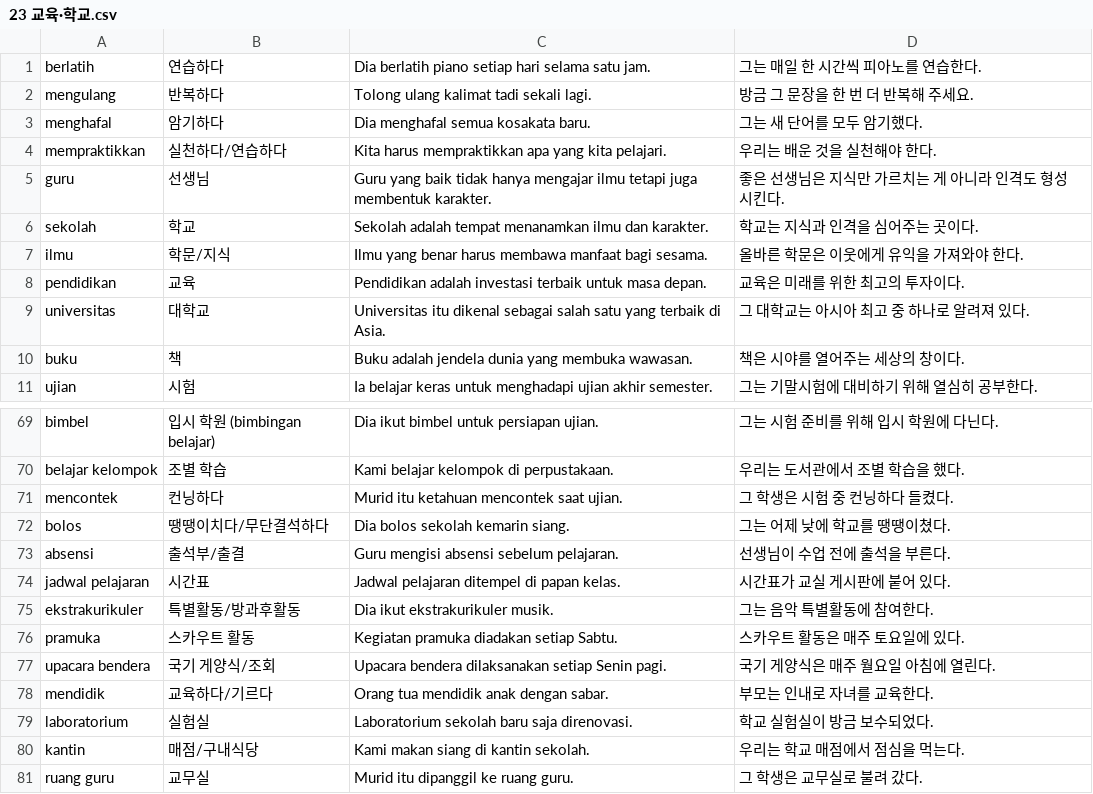
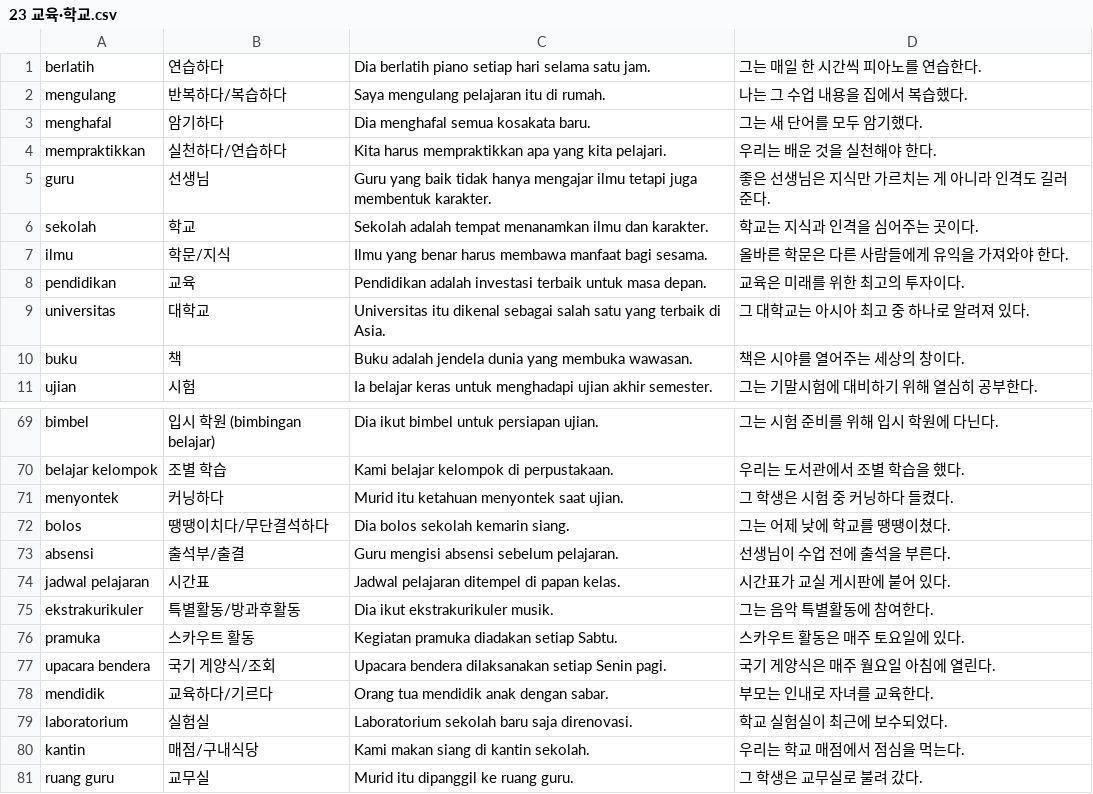
Before and after one commit to cura4world/idkr-buddy, a CSV file: data/categories/23 교육·학교.csv, drawn as a sheet; only a part is shown, gaps mark what is left out.

```diff
--- a/data/categories/23 교육·학교.csv
+++ b/data/categories/23 교육·학교.csv
@@ -1,8 +1,8 @@
 berlatih,연습하다,Dia berlatih piano setiap hari selama satu jam.,그는 매일 한 시간씩 피아노를 연습한다.
-mengulang,반복하다,Tolong ulang kalimat tadi sekali lagi.,방금 그 문장을 한 번 더 반복해 주세요.
+mengulang,반복하다/복습하다,Saya mengulang pelajaran itu di rumah.,나는 그 수업 내용을 집에서 복습했다.
 menghafal,암기하다,Dia menghafal semua kosakata baru.,그는 새 단어를 모두 암기했다.
 mempraktikkan,실천하다/연습하다,Kita harus mempraktikkan apa yang kita pelajari.,우리는 배운 것을 실천해야 한다.
-guru,선생님,Guru yang baik tidak hanya mengajar ilmu tetapi juga membentuk karakter.,좋은 선생님은 지식만 가르치는 게 아니라 인격도 형성시킨다.
+guru,선생님,Guru yang baik tidak hanya mengajar ilmu tetapi juga membentuk karakter.,좋은 선생님은 지식만 가르치는 게 아니라 인격도 길러 준다.
 sekolah,학교,Sekolah adalah tempat menanamkan ilmu dan karakter.,학교는 지식과 인격을 심어주는 곳이다.
-ilmu,학문/지식,Ilmu yang benar harus membawa manfaat bagi sesama.,올바른 학문은 이웃에게 유익을 가져와야 한다.
+ilmu,학문/지식,Ilmu yang benar harus membawa manfaat bagi sesama.,올바른 학문은 다른 사람들에게 유익을 가져와야 한다.
 pendidikan,교육,Pendidikan adalah investasi terbaik untuk masa depan.,교육은 미래를 위한 최고의 투자이다.
@@ -70,3 +70,3 @@ bimbel,입시 학원 (bimbingan belajar),Dia ikut bimbel untuk persiapan ujian.,
 belajar kelompok,조별 학습,Kami belajar kelompok di perpustakaan.,우리는 도서관에서 조별 학습을 했다.
-mencontek,컨닝하다,Murid itu ketahuan mencontek saat ujian.,그 학생은 시험 중 컨닝하다 들켰다.
+menyontek,커닝하다,Murid itu ketahuan menyontek saat ujian.,그 학생은 시험 중 커닝하다 들켰다.
 bolos,땡땡이치다/무단결석하다,Dia bolos sekolah kemarin siang.,그는 어제 낮에 학교를 땡땡이쳤다.
@@ -78,3 +78,3 @@ upacara bendera,국기 게양식/조회,Upacara bendera dilaksanakan setiap Seni
 mendidik,교육하다/기르다,Orang tua mendidik anak dengan sabar.,부모는 인내로 자녀를 교육한다.
-laboratorium,실험실,Laboratorium sekolah baru saja direnovasi.,학교 실험실이 방금 보수되었다.
+laboratorium,실험실,Laboratorium sekolah baru saja direnovasi.,학교 실험실이 최근에 보수되었다.
 kantin,매점/구내식당,Kami makan siang di kantin sekolah.,우리는 학교 매점에서 점심을 먹는다.
```
Also changed, not shown: data/categories/22 직업·직장.csv, data/categories/24 의료·병원.csv, 1 other file.
